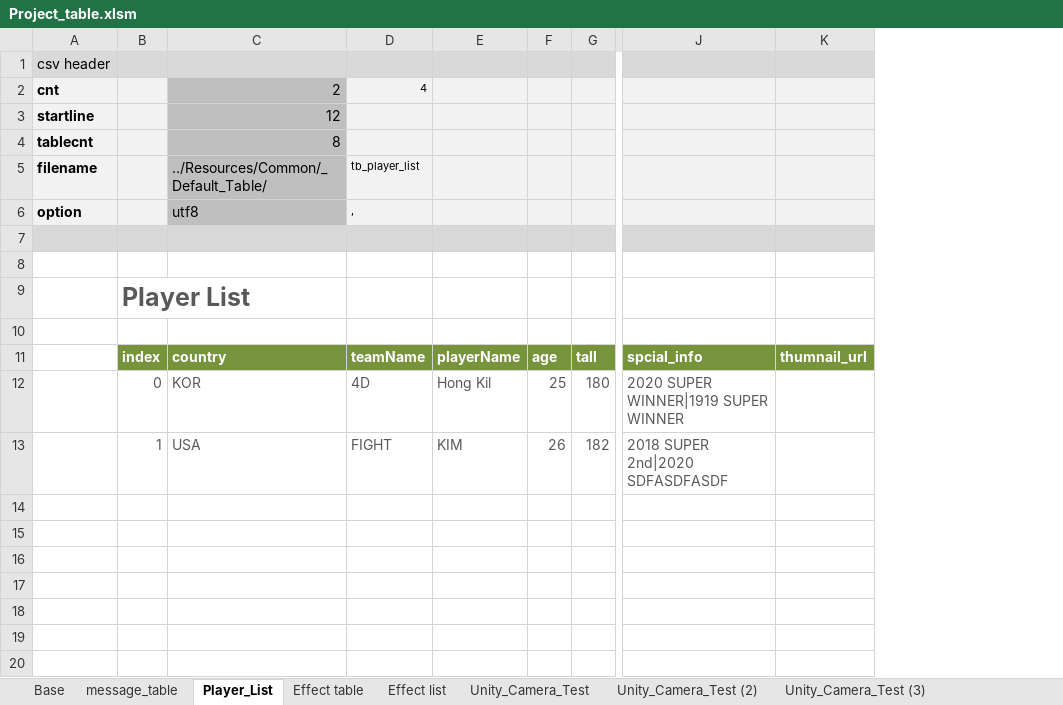
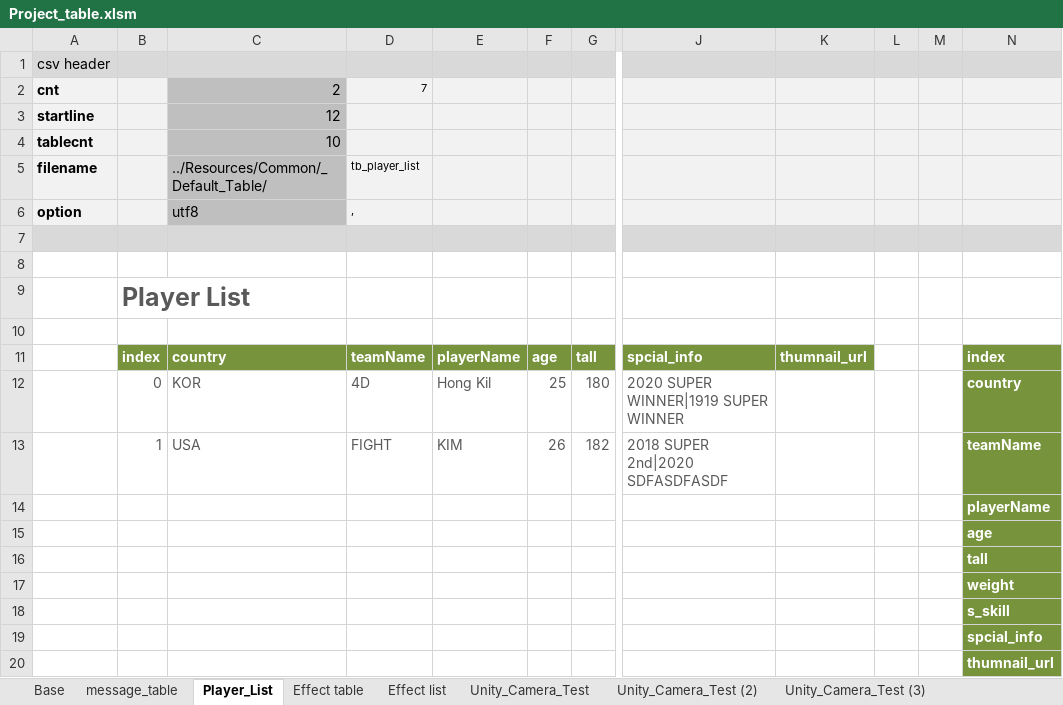
Before and after one commit to Juseong3d/4DR, an Excel workbook: Unity/4DR/Assets/_Default_Table/Project_table.xlsm, sheet Player_List, drawn as a sheet; only a part is shown, gaps mark what is left out; values as stored, in another font and other column widths than the file's, no borders; charts and pictures not drawn; rows hold the shown columns only; the diff names each change by its address in the sheet, - before the commit and + after, or states it on an @@ line.

```diff
--- a/Unity/4DR/Assets/_Default_Table/Project_table.xlsm (sheet Player_List)
+++ b/Unity/4DR/Assets/_Default_Table/Project_table.xlsm (sheet Player_List)
+column L, empty
+column M, empty
+column N, rows 11-13: index | country | teamName
-D2: 4
+D2: 7
-C4: 8
+C4: 10
+row 14:  |  |  |  |  |  |  |  |  |  |  | playerName
+row 15:  |  |  |  |  |  |  |  |  |  |  | age
+row 16:  |  |  |  |  |  |  |  |  |  |  | tall
+row 17:  |  |  |  |  |  |  |  |  |  |  | weight
+row 18:  |  |  |  |  |  |  |  |  |  |  | s_skill
+row 19:  |  |  |  |  |  |  |  |  |  |  | spcial_info
+row 20:  |  |  |  |  |  |  |  |  |  |  | thumnail_url
```
Also changed, not shown: sheet Unity_Camera_Test (3), charts or pictures, 34 other files.
